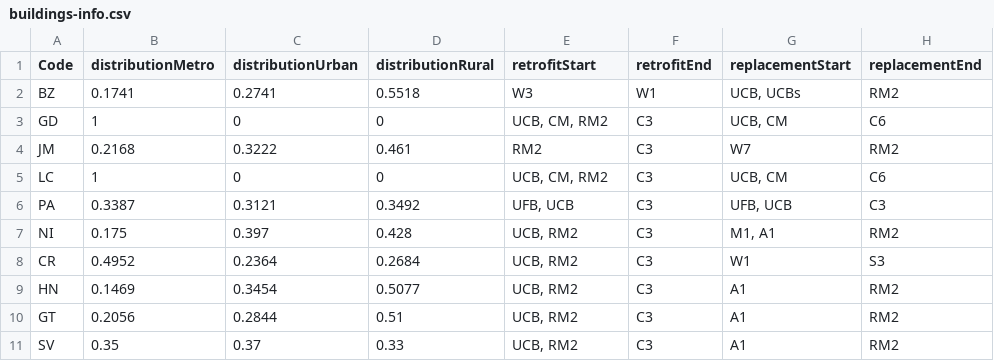
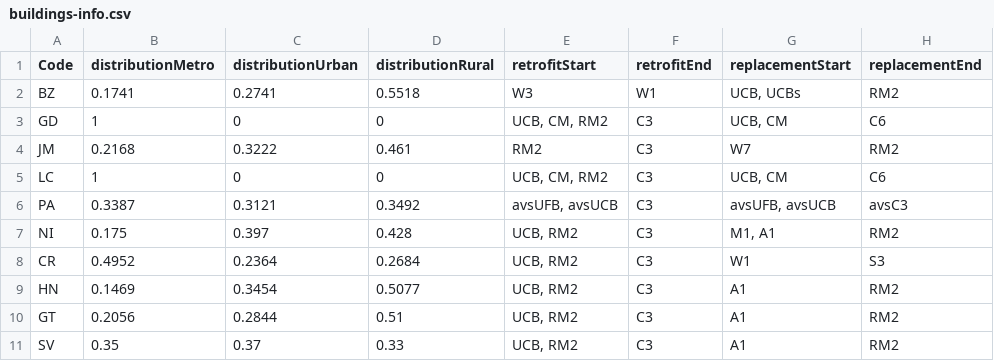
Before and after one commit to worldbank-cdrp/disaster-risk-explorer, a CSV file: data-processing/building/buildings-info.csv, drawn as a sheet.

Commit message:
Update building selection for panama

```diff
--- a/data-processing/building/buildings-info.csv
+++ b/data-processing/building/buildings-info.csv
@@ -5,3 +5,3 @@ JM,0.2168,0.3222,0.461,RM2,C3,W7,RM2
 LC,1,0,0,"UCB, CM, RM2",C3,"UCB, CM",C6
-PA,0.3387,0.3121,0.3492,"UFB, UCB",C3,"UFB, UCB",C3
+PA,0.3387,0.3121,0.3492,"avsUFB, avsUCB",C3,"avsUFB, avsUCB",avsC3
 NI,0.175,0.397,0.428,"UCB, RM2",C3,"M1, A1",RM2
```
